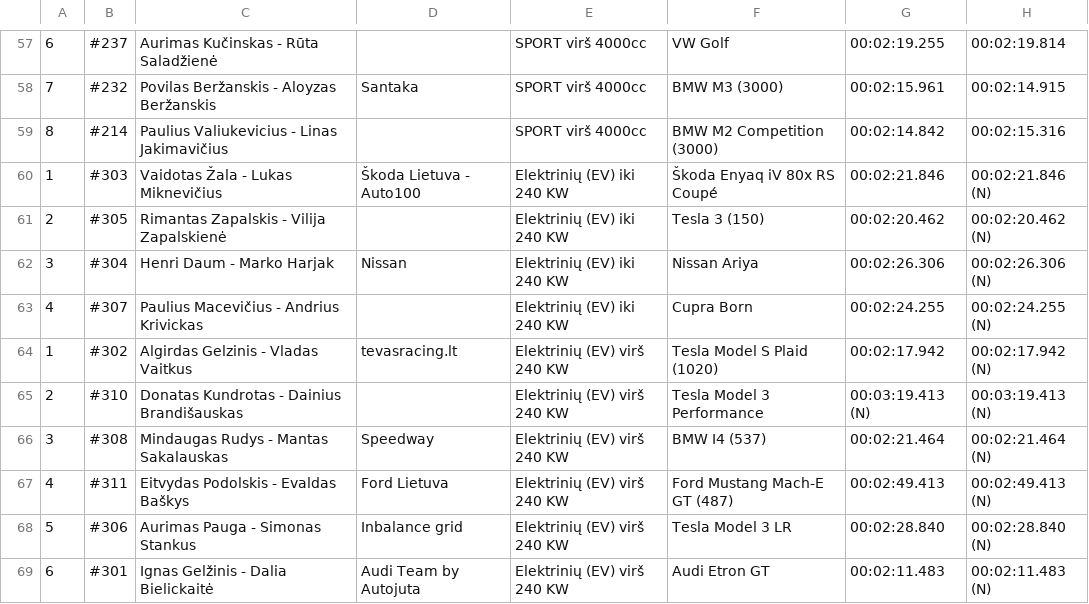
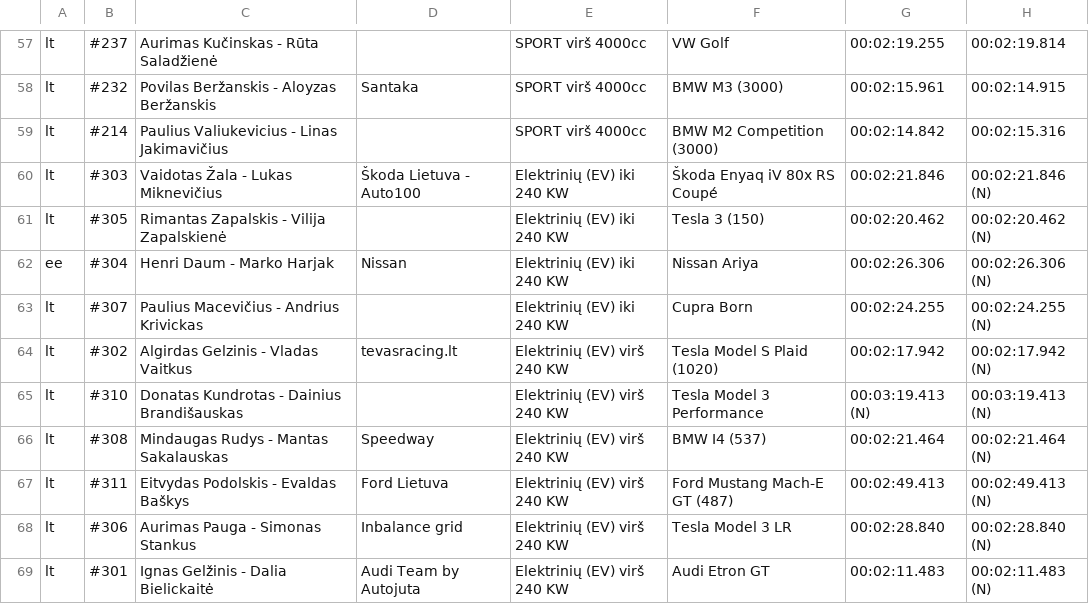
Before and after one commit to 2m/rallyeye, a CSV file: modules/backend/src/main/resources/pressauto2023.csv, drawn as a sheet; only a part is shown, gaps mark what is left out; the diff covers the shown part only; the diff names each change by its address in the sheet, - before the commit and + after, or states it on an @@ line.

```diff
--- a/modules/backend/src/main/resources/pressauto2023.csv
+++ b/modules/backend/src/main/resources/pressauto2023.csv
-A57: 6
+A57: lt
-A58: 7
+A58: lt
-A59: 8
+A59: lt
-A60: 1
+A60: lt
-A61: 2
+A61: lt
-A62: 3
+A62: ee
-A63: 4
+A63: lt
-A64: 1
+A64: lt
-A65: 2
+A65: lt
-A66: 3
+A66: lt
-A67: 4
+A67: lt
-A68: 5
+A68: lt
-A69: 6
+A69: lt
```
Also changed, not shown: 56 edited cells elsewhere in this file, 14 other files.
